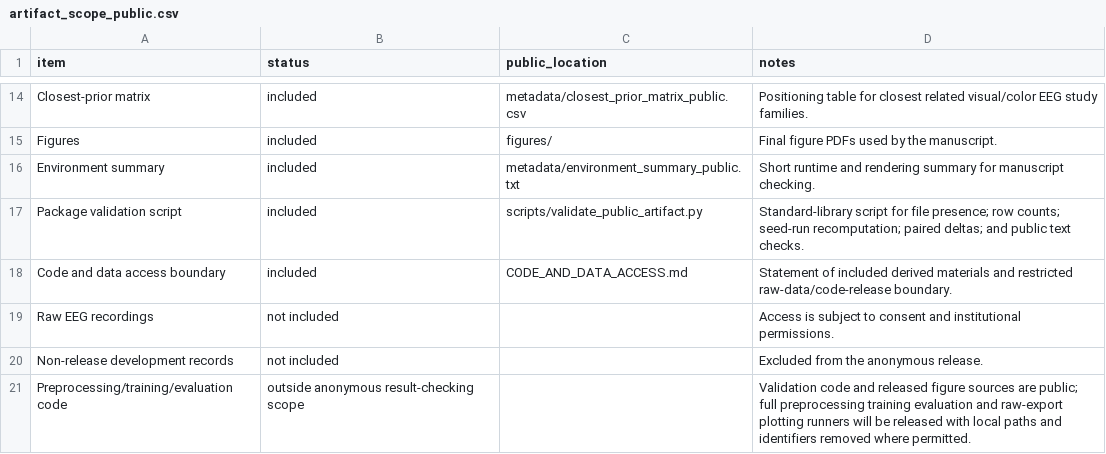
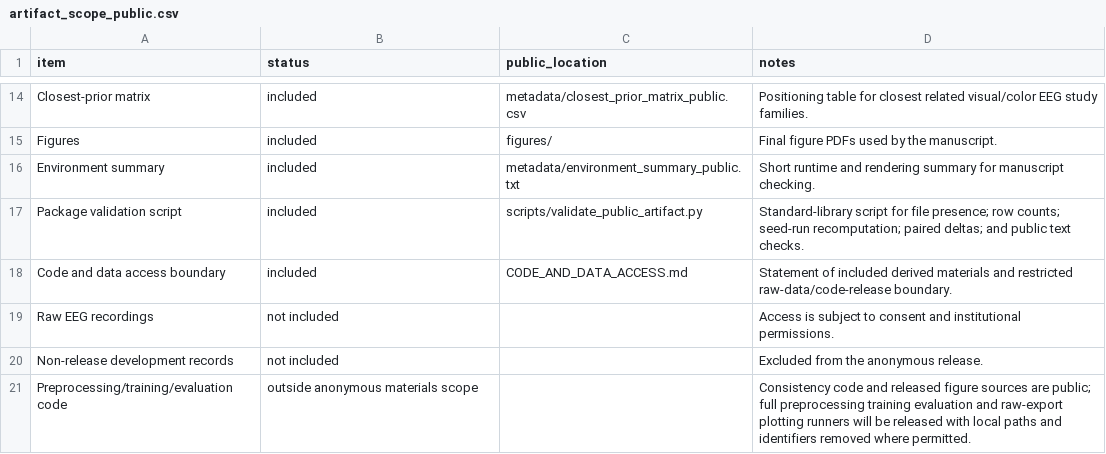
Before and after one commit to RightAlen/CoG-SAGE, a CSV file: public_artifact/metadata/artifact_scope_public.csv, drawn as a sheet; only a part is shown, gaps mark what is left out.

Commit message:
Refine anonymous materials scope language

```diff
--- a/public_artifact/metadata/artifact_scope_public.csv
+++ b/public_artifact/metadata/artifact_scope_public.csv
@@ -20,2 +20,2 @@ Raw EEG recordings,not included,,Access is subject to consent and institutional
 Non-release development records,not included,,Excluded from the anonymous release.
-Preprocessing/training/evaluation code,outside anonymous result-checking scope,,Validation code and released figure sources are public; full preprocessing training evaluation and raw-export plotting runners will be released with local paths and identifiers removed where permitted.
+Preprocessing/training/evaluation code,outside anonymous materials scope,,Consistency code and released figure sources are public; full preprocessing training evaluation and raw-export plotting runners will be released with local paths and identifiers removed where permitted.
```
Also changed, not shown: 4 other files.
